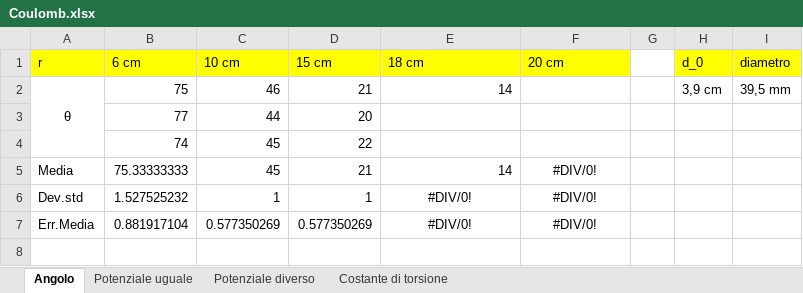
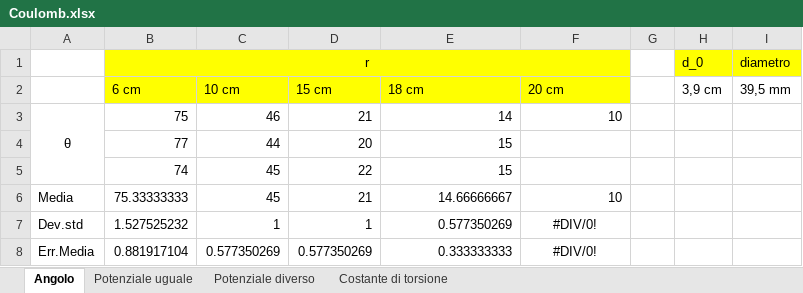
Before and after one commit to matteodeclich/Esperienze-in-laboratorio, an Excel workbook: Coulomb.xlsx, sheet Angolo, drawn as a sheet; values as stored, in another font and other column widths than the file's, no borders; addresses are those after the commit; the diff names each change by its address in the sheet, - before the commit and + after, or states it on an @@ line.

Commit message:
Aggiornamento file excel

```diff
--- a/Coulomb.xlsx (sheet Angolo)
+++ b/Coulomb.xlsx (sheet Angolo)
+row 1:  | r |  |  |  |  |  | d_0 | diametro
-A2: r
+A2: (empty)
-A2 fill: #FFFF00
+A2 fill: none
-H2: d_0
+H2: 3,9 cm
-H2:I2 fill: #FFFF00
+H2:I2 fill: none
-I2: diametro
+I2: 39,5 mm
-F3 (20 cm): (empty)
+F3 (20 cm): 10
-H3 (3,9 cm): 3,9 cm
+H3 (3,9 cm): (empty)
-I3 (39,5 mm): 39,5 mm
+I3 (39,5 mm): (empty)
-E4:E5 (18 cm): (empty)
+E4:E5 (18 cm): 15
-E6 (18 cm): 14
+E6 (18 cm): 14.66666667
-F6 (20 cm): #DIV/0!
+F6 (20 cm): 10
-F6 alignment: center
+F6 alignment: right
-E7 (18 cm): #DIV/0!
+E7 (18 cm): 0.577350269
-E7:E8 alignment: center
+E7:E8 alignment: right
-E8 (18 cm): #DIV/0!
+E8 (18 cm): 0.333333333
```
Also changed, not shown: formulas that keep their value.
